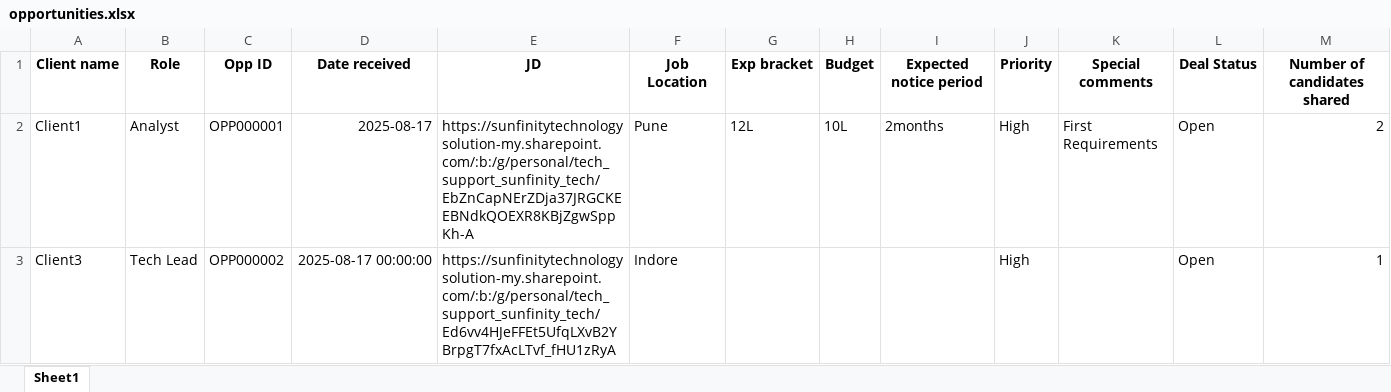
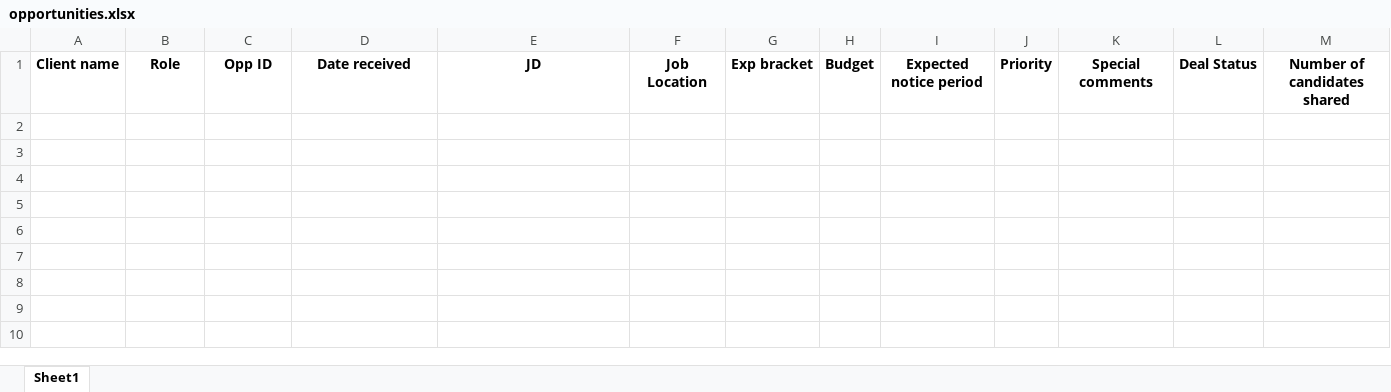
Before and after one commit to advait1307/sunfinity-crm, an Excel workbook: excel_files/opportunities.xlsx, sheet Sheet1, drawn as a sheet; only a part is shown; values as stored, in another font and other column widths than the file's, no borders; rows hold the shown columns only; the diff names each change by its address in the sheet, - before the commit and + after, or states it on an @@ line.

```diff
--- a/excel_files/opportunities.xlsx (sheet Sheet1)
+++ b/excel_files/opportunities.xlsx (sheet Sheet1)
-row 2: Client1 | Analyst | OPP000001 | 2025-08-17 | https://sunfinitytechnologysolution-my.sharepoint.com/:b:/g/personal/tech_support_sunfinity_tech/EbZnCapNErZDja37JRGCKEEBNdkQOEXR8KBjZgwSppKh-A | Pune | 12L | 10L | 2months | High | First Requirements | Open | 2
-row 3: Client3 | Tech Lead | OPP000002 | 2025-08-17 00:00:00 | https://sunfinitytechnologysolution-my.sharepoint.com/:b:/g/personal/tech_support_sunfinity_tech/Ed6vv4HJeFFEt5UfqLXvB2YBrpgT7fxAcLTvf_fHU1zRyA | Indore |  |  |  | High |  | Open | 1
```
Also changed, not shown: excel_files/clients.xlsx, excel_files/resumes.xlsx, 9 other files.
